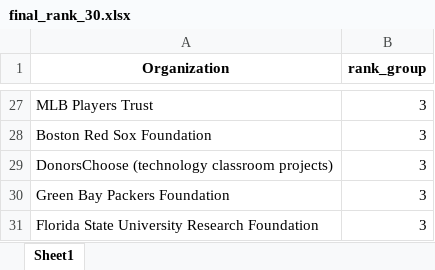
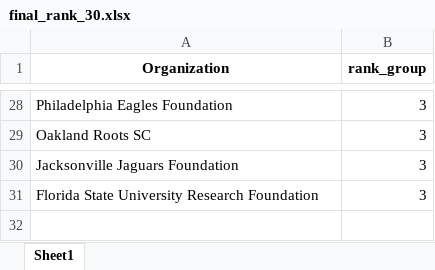
Before and after one commit to BecksterScience/IterLight, an Excel workbook: Heuristic2/bgelarge_cross_encode/final_rank_30.xlsx, sheet Sheet1, drawn as a sheet; only a part is shown, gaps mark what is left out; values as stored, in another font and other column widths than the file's, no borders; removed rows and columns are numbered as before the commit, all else as after; the diff covers the shown part only; the diff names each change by its address in the sheet, - before the commit and + after, or states it on an @@ line.

```diff
--- a/Heuristic2/bgelarge_cross_encode/final_rank_30.xlsx (sheet Sheet1)
+++ b/Heuristic2/bgelarge_cross_encode/final_rank_30.xlsx (sheet Sheet1)
-A28 (Organization): MLB Players Trust
+A28 (Organization): Philadelphia Eagles Foundation
-A29 (Organization): Boston Red Sox Foundation
+A29 (Organization): Oakland Roots SC
-row 29: DonorsChoose (technology classroom projects) | 3
-A30 (Organization): Green Bay Packers Foundation
+A30 (Organization): Jacksonville Jaguars Foundation
```
Also changed, not shown: 6 added rows, 5 removed rows, 7 moved rows and 8 edited cells elsewhere in this sheet, Heuristic2/bgelarge_cross_encode/final_rank.xlsx, Heuristic2/gtelarge_cosine/final_rank_30_gtelarge_cos.xlsx, 7 other files.
